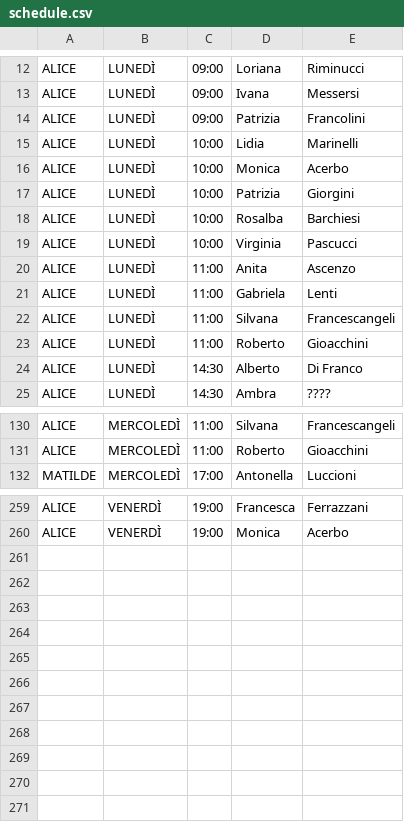
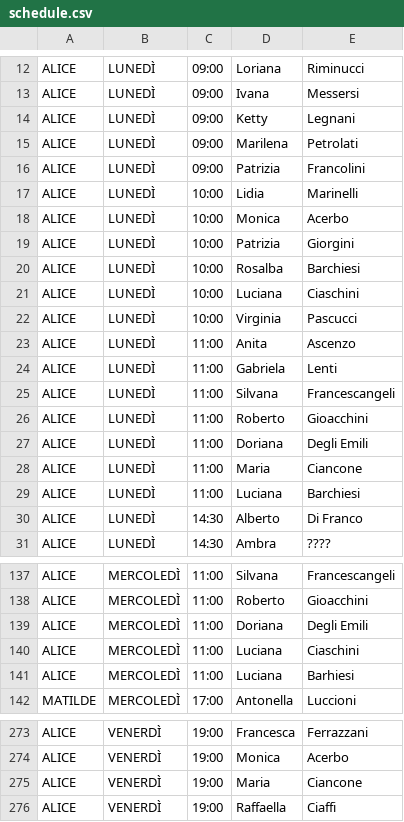
Before and after one commit to robivix/orari-studio-atlante, a CSV file: public/data/schedule.csv, drawn as a sheet; only a part is shown, gaps mark what is left out; the diff covers the shown part only; the diff names each change by its address in the sheet, - before the commit and + after, or states it on an @@ line.

Commit message:
Update schedule.csv

```diff
--- a/public/data/schedule.csv
+++ b/public/data/schedule.csv
+row 14: ALICE | LUNEDÌ | 09:00 | Ketty | Legnani
+row 15: ALICE | LUNEDÌ | 09:00 | Marilena | Petrolati
+row 21: ALICE | LUNEDÌ | 10:00 | Luciana | Ciaschini
+row 27: ALICE | LUNEDÌ | 11:00 | Doriana | Degli Emili
+row 28: ALICE | LUNEDÌ | 11:00 | Maria | Ciancone
+row 29: ALICE | LUNEDÌ | 11:00 | Luciana | Barchiesi
+row 139: ALICE | MERCOLEDÌ | 11:00 | Doriana | Degli Emili
+row 140: ALICE | MERCOLEDÌ | 11:00 | Luciana | Ciaschini
+row 141: ALICE | MERCOLEDÌ | 11:00 | Luciana | Barhiesi
+row 275: ALICE | VENERDÌ | 19:00 | Maria | Ciancone
+row 276: ALICE | VENERDÌ | 19:00 | Raffaella | Ciaffi
```
Also changed, not shown: 6 added rows, 1 removed row and 1 edited cell elsewhere in this file.
